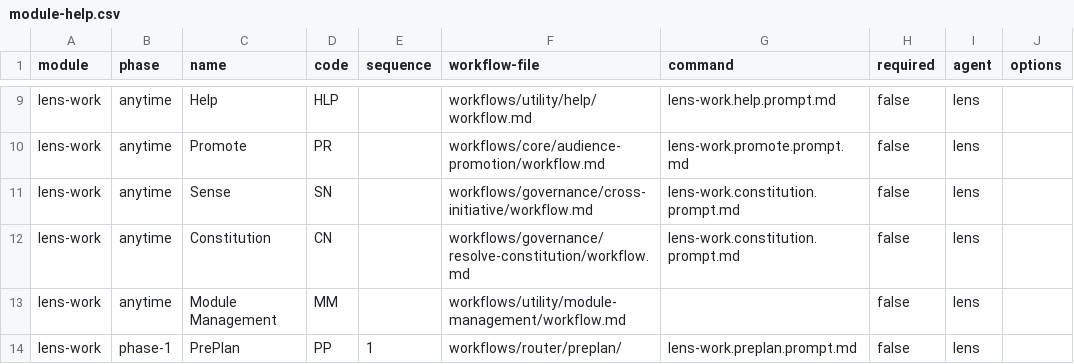
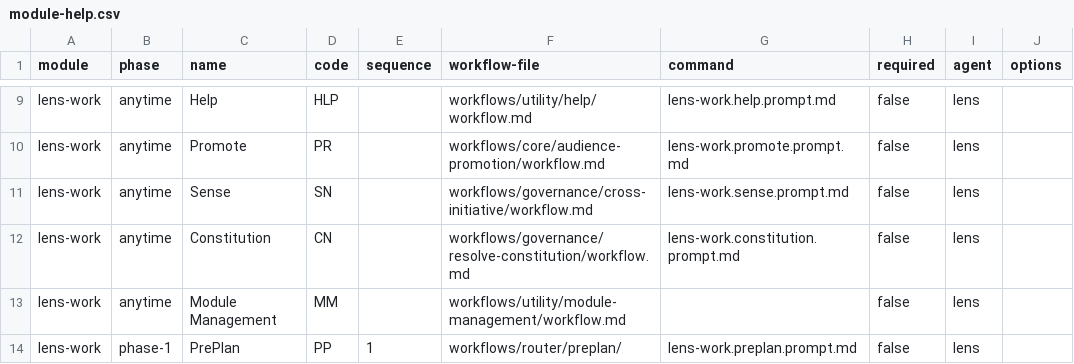
Before and after one commit to crisweber2600/bmad.lens.release, a CSV file: _bmad/lens-work/module-help.csv, drawn as a sheet; only a part is shown, gaps mark what is left out; the diff names each change by its address in the sheet, - before the commit and + after, or states it on an @@ line.

```diff
--- a/_bmad/lens-work/module-help.csv
+++ b/_bmad/lens-work/module-help.csv
-G11 (command): lens-work.constitution.prompt.md
+G11 (command): lens-work.sense.prompt.md
```
Also changed, not shown: 4 other files.
